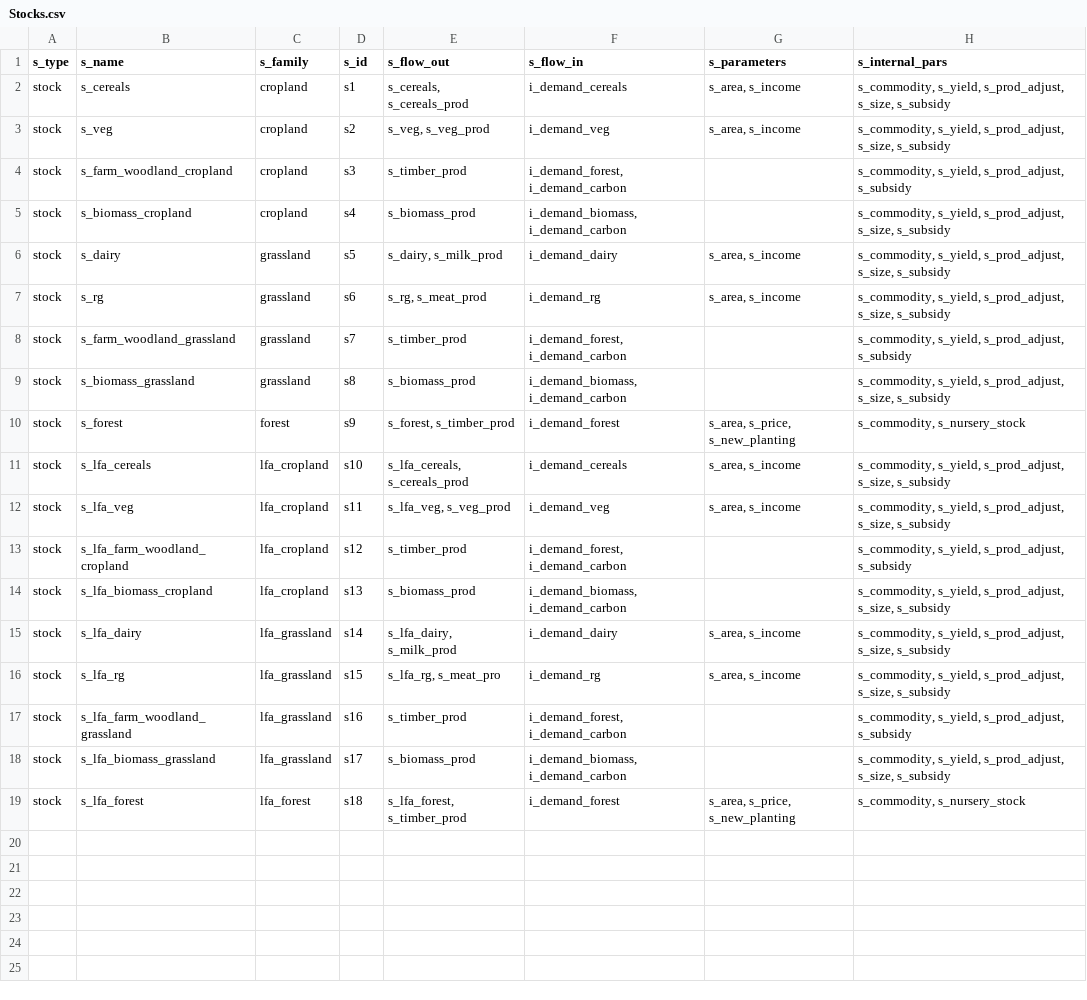
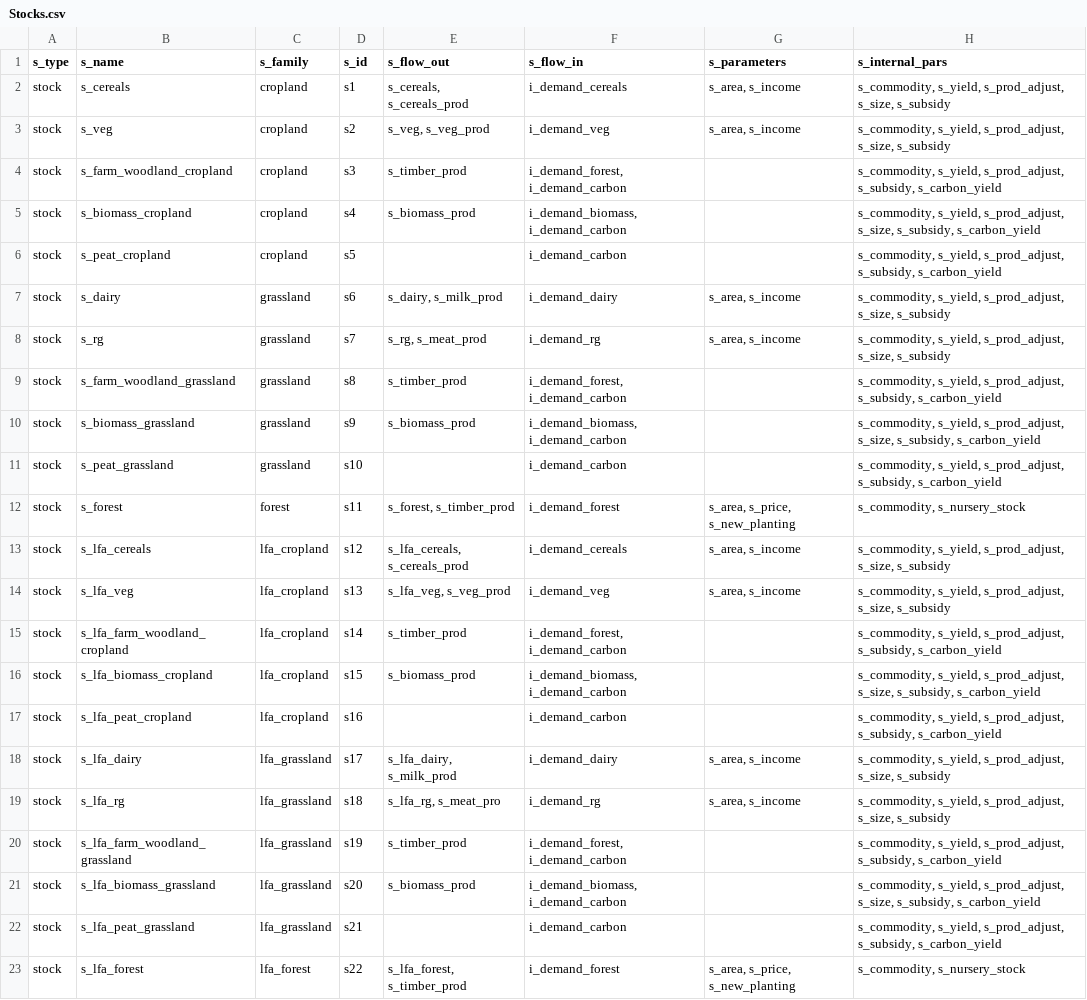
Before and after one commit to OliPerkins1987/LULCSD, a CSV file: mod/Stocks.csv, drawn as a sheet.

```diff
--- a/mod/Stocks.csv
+++ b/mod/Stocks.csv
@@ -3,17 +3,21 @@ stock,s_cereals,cropland,s1,"s_cereals, s_cereals_prod",i_demand_cereals,"s_area
 stock,s_veg,cropland,s2,"s_veg, s_veg_prod",i_demand_veg,"s_area, s_income","s_commodity, s_yield, s_prod_adjust, s_size, s_subsidy"
-stock,s_farm_woodland_cropland,cropland,s3,s_timber_prod,"i_demand_forest, i_demand_carbon",,"s_commodity, s_yield, s_prod_adjust, s_subsidy"
-stock,s_biomass_cropland,cropland,s4,s_biomass_prod,"i_demand_biomass, i_demand_carbon",,"s_commodity, s_yield, s_prod_adjust, s_size, s_subsidy"
-stock,s_dairy,grassland,s5,"s_dairy, s_milk_prod",i_demand_dairy,"s_area, s_income","s_commodity, s_yield, s_prod_adjust, s_size, s_subsidy"
-stock,s_rg,grassland,s6,"s_rg, s_meat_prod",i_demand_rg,"s_area, s_income","s_commodity, s_yield, s_prod_adjust, s_size, s_subsidy"
-stock,s_farm_woodland_grassland,grassland,s7,s_timber_prod,"i_demand_forest, i_demand_carbon",,"s_commodity, s_yield, s_prod_adjust, s_subsidy"
-stock,s_biomass_grassland,grassland,s8,s_biomass_prod,"i_demand_biomass, i_demand_carbon",,"s_commodity, s_yield, s_prod_adjust, s_size, s_subsidy"
-stock,s_forest,forest,s9,"s_forest, s_timber_prod",i_demand_forest,"s_area, s_price, s_new_planting","s_commodity, s_nursery_stock"
-stock,s_lfa_cereals,lfa_cropland,s10,"s_lfa_cereals, s_cereals_prod",i_demand_cereals,"s_area, s_income","s_commodity, s_yield, s_prod_adjust, s_size, s_subsidy"
-stock,s_lfa_veg,lfa_cropland,s11,"s_lfa_veg, s_veg_prod",i_demand_veg,"s_area, s_income","s_commodity, s_yield, s_prod_adjust, s_size, s_subsidy"
-stock,s_lfa_farm_woodland_cropland,lfa_cropland,s12,s_timber_prod,"i_demand_forest, i_demand_carbon",,"s_commodity, s_yield, s_prod_adjust, s_subsidy"
-stock,s_lfa_biomass_cropland,lfa_cropland,s13,s_biomass_prod,"i_demand_biomass, i_demand_carbon",,"s_commodity, s_yield, s_prod_adjust, s_size, s_subsidy"
-stock,s_lfa_dairy,lfa_grassland,s14,"s_lfa_dairy, s_milk_prod",i_demand_dairy,"s_area, s_income","s_commodity, s_yield, s_prod_adjust, s_size, s_subsidy"
-stock,s_lfa_rg,lfa_grassland,s15,"s_lfa_rg, s_meat_pro",i_demand_rg,"s_area, s_income","s_commodity, s_yield, s_prod_adjust, s_size, s_subsidy"
-stock,s_lfa_farm_woodland_grassland,lfa_grassland,s16,s_timber_prod,"i_demand_forest, i_demand_carbon",,"s_commodity, s_yield, s_prod_adjust, s_subsidy"
-stock,s_lfa_biomass_grassland,lfa_grassland,s17,s_biomass_prod,"i_demand_biomass, i_demand_carbon",,"s_commodity, s_yield, s_prod_adjust, s_size, s_subsidy"
-stock,s_lfa_forest,lfa_forest,s18,"s_lfa_forest, s_timber_prod",i_demand_forest,"s_area, s_price, s_new_planting","s_commodity, s_nursery_stock"
+stock,s_farm_woodland_cropland,cropland,s3,s_timber_prod,"i_demand_forest, i_demand_carbon",,"s_commodity, s_yield, s_prod_adjust, s_subsidy, s_carbon_yield"
+stock,s_biomass_cropland,cropland,s4,s_biomass_prod,"i_demand_biomass, i_demand_carbon",,"s_commodity, s_yield, s_prod_adjust, s_size, s_subsidy, s_carbon_yield"
+stock,s_peat_cropland,cropland,s5,,i_demand_carbon,,"s_commodity, s_yield, s_prod_adjust, s_subsidy, s_carbon_yield"
+stock,s_dairy,grassland,s6,"s_dairy, s_milk_prod",i_demand_dairy,"s_area, s_income","s_commodity, s_yield, s_prod_adjust, s_size, s_subsidy"
+stock,s_rg,grassland,s7,"s_rg, s_meat_prod",i_demand_rg,"s_area, s_income","s_commodity, s_yield, s_prod_adjust, s_size, s_subsidy"
+stock,s_farm_woodland_grassland,grassland,s8,s_timber_prod,"i_demand_forest, i_demand_carbon",,"s_commodity, s_yield, s_prod_adjust, s_subsidy, s_carbon_yield"
+stock,s_biomass_grassland,grassland,s9,s_biomass_prod,"i_demand_biomass, i_demand_carbon",,"s_commodity, s_yield, s_prod_adjust, s_size, s_subsidy, s_carbon_yield"
+stock,s_peat_grassland,grassland,s10,,i_demand_carbon,,"s_commodity, s_yield, s_prod_adjust, s_subsidy, s_carbon_yield"
+stock,s_forest,forest,s11,"s_forest, s_timber_prod",i_demand_forest,"s_area, s_price, s_new_planting","s_commodity, s_nursery_stock"
+stock,s_lfa_cereals,lfa_cropland,s12,"s_lfa_cereals, s_cereals_prod",i_demand_cereals,"s_area, s_income","s_commodity, s_yield, s_prod_adjust, s_size, s_subsidy"
+stock,s_lfa_veg,lfa_cropland,s13,"s_lfa_veg, s_veg_prod",i_demand_veg,"s_area, s_income","s_commodity, s_yield, s_prod_adjust, s_size, s_subsidy"
+stock,s_lfa_farm_woodland_cropland,lfa_cropland,s14,s_timber_prod,"i_demand_forest, i_demand_carbon",,"s_commodity, s_yield, s_prod_adjust, s_subsidy, s_carbon_yield"
+stock,s_lfa_biomass_cropland,lfa_cropland,s15,s_biomass_prod,"i_demand_biomass, i_demand_carbon",,"s_commodity, s_yield, s_prod_adjust, s_size, s_subsidy, s_carbon_yield"
+stock,s_lfa_peat_cropland,lfa_cropland,s16,,i_demand_carbon,,"s_commodity, s_yield, s_prod_adjust, s_subsidy, s_carbon_yield"
+stock,s_lfa_dairy,lfa_grassland,s17,"s_lfa_dairy, s_milk_prod",i_demand_dairy,"s_area, s_income","s_commodity, s_yield, s_prod_adjust, s_size, s_subsidy"
+stock,s_lfa_rg,lfa_grassland,s18,"s_lfa_rg, s_meat_pro",i_demand_rg,"s_area, s_income","s_commodity, s_yield, s_prod_adjust, s_size, s_subsidy"
+stock,s_lfa_farm_woodland_grassland,lfa_grassland,s19,s_timber_prod,"i_demand_forest, i_demand_carbon",,"s_commodity, s_yield, s_prod_adjust, s_subsidy, s_carbon_yield"
+stock,s_lfa_biomass_grassland,lfa_grassland,s20,s_biomass_prod,"i_demand_biomass, i_demand_carbon",,"s_commodity, s_yield, s_prod_adjust, s_size, s_subsidy, s_carbon_yield"
+stock,s_lfa_peat_grassland,lfa_grassland,s21,,i_demand_carbon,,"s_commodity, s_yield, s_prod_adjust, s_subsidy, s_carbon_yield"
+stock,s_lfa_forest,lfa_forest,s22,"s_lfa_forest, s_timber_prod",i_demand_forest,"s_area, s_price, s_new_planting","s_commodity, s_nursery_stock"
```
Also changed, not shown: mod/Flows.csv, mod/Initial_parameters.csv, 22 other files.
